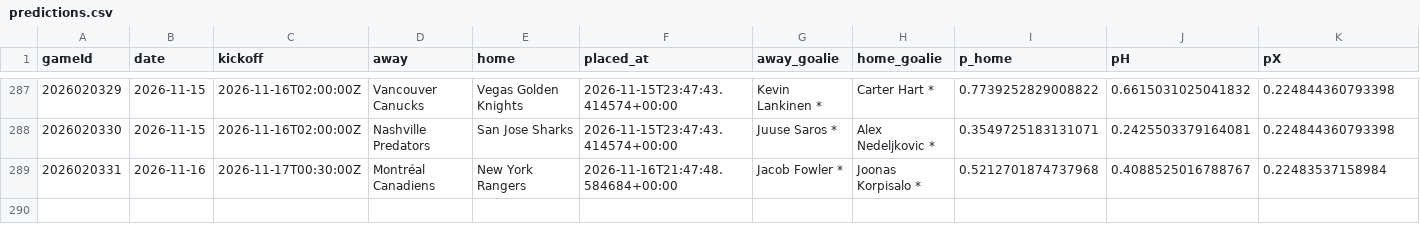
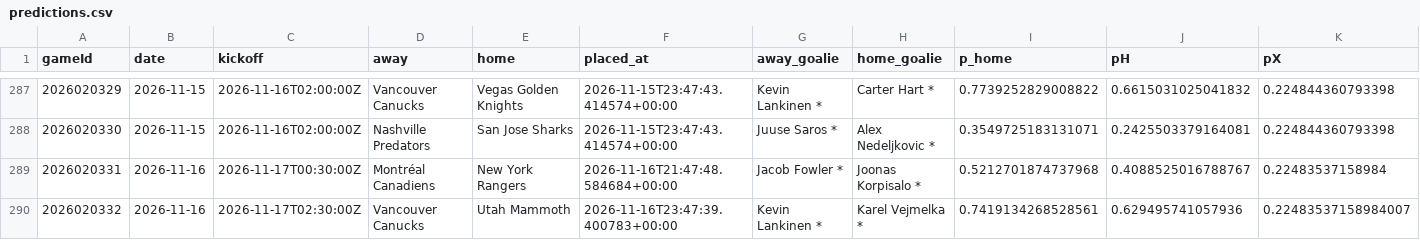
Before and after one commit to CR0ZER/NHL-Predictor, a CSV file: data/predictions.csv, drawn as a sheet; only a part is shown, gaps mark what is left out; rows hold the shown columns only; the diff names each change by its address in the sheet, - before the commit and + after, or states it on an @@ line.

```diff
--- a/data/predictions.csv
+++ b/data/predictions.csv
+row 290: 2026020332 | 2026-11-16 | 2026-11-17T02:30:00Z | Vancouver Canucks | Utah Mammoth | 2026-11-16T23:47:39.400783+00:00 | Kevin Lankinen * | Karel Vejmelka * | 0.7419134268528561 | 0.629495741057936 | 0.22483537158984007
```
Also changed, not shown: data/paper_bets.csv, 1 other file.
